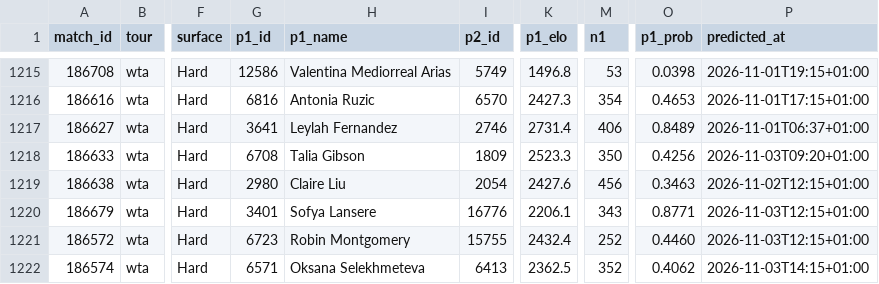
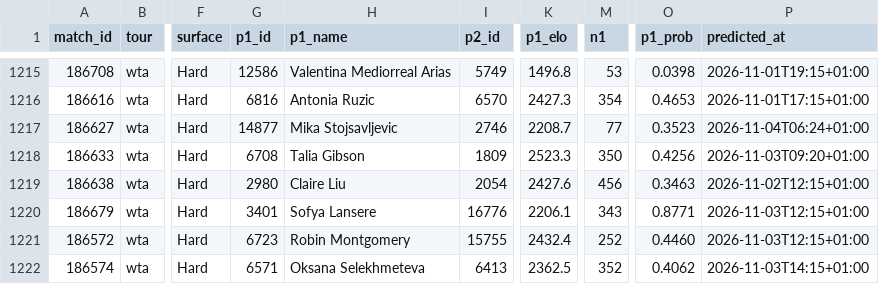
Before and after one commit to Hrivasek/tenis-predikce, a CSV file: data/predictions.csv, drawn as a sheet; only a part is shown, gaps mark what is left out; the diff names each change by its address in the sheet, - before the commit and + after, or states it on an @@ line.

```diff
--- a/data/predictions.csv
+++ b/data/predictions.csv
-G1217 (p1_id): 3641
+G1217 (p1_id): 14877
-H1217 (p1_name): Leylah Fernandez
+H1217 (p1_name): Mika Stojsavljevic
-K1217 (p1_elo): 2731.4
+K1217 (p1_elo): 2208.7
-M1217 (n1): 406
+M1217 (n1): 77
-O1217 (p1_prob): 0.8489
+O1217 (p1_prob): 0.3523
-P1217 (predicted_at): 2026-11-01T06:37+01:00
+P1217 (predicted_at): 2026-11-04T06:24+01:00
```
Also changed, not shown: 1 other file.
